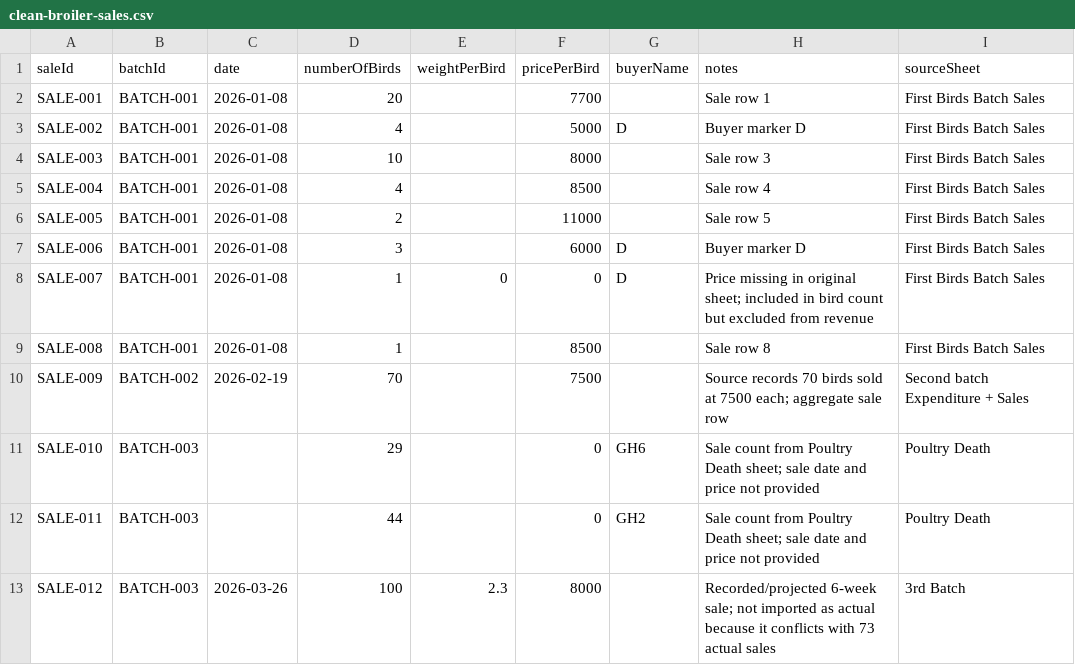
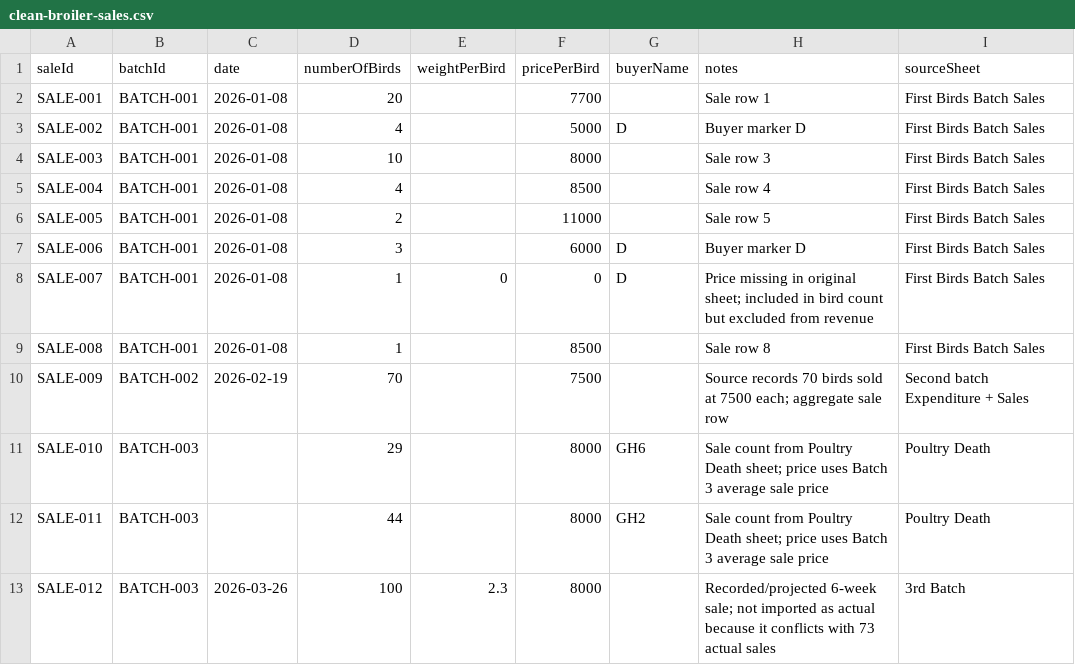
Before and after one commit to Agwanyang/gabeezfarms, a CSV file: broiler-clean-data/clean-broiler-sales.csv, drawn as a sheet.

```diff
--- a/broiler-clean-data/clean-broiler-sales.csv
+++ b/broiler-clean-data/clean-broiler-sales.csv
@@ -10,4 +10,4 @@ SALE-008,BATCH-001,2026-01-08,1,,8500,,"Sale row 8",First Birds Batch Sales
 SALE-009,BATCH-002,2026-02-19,70,,7500,,"Source records 70 birds sold at 7500 each; aggregate sale row",Second batch Expenditure + Sales
-SALE-010,BATCH-003,,29,,0,GH6,"Sale count from Poultry Death sheet; sale date and price not provided",Poultry Death
-SALE-011,BATCH-003,,44,,0,GH2,"Sale count from Poultry Death sheet; sale date and price not provided",Poultry Death
+SALE-010,BATCH-003,,29,,8000,GH6,"Sale count from Poultry Death sheet; price uses Batch 3 average sale price",Poultry Death
+SALE-011,BATCH-003,,44,,8000,GH2,"Sale count from Poultry Death sheet; price uses Batch 3 average sale price",Poultry Death
 SALE-012,BATCH-003,2026-03-26,100,2.3,8000,,"Recorded/projected 6-week sale; not imported as actual because it conflicts with 73 actual sales",3rd Batch
```
Also changed, not shown: 2 other files.
